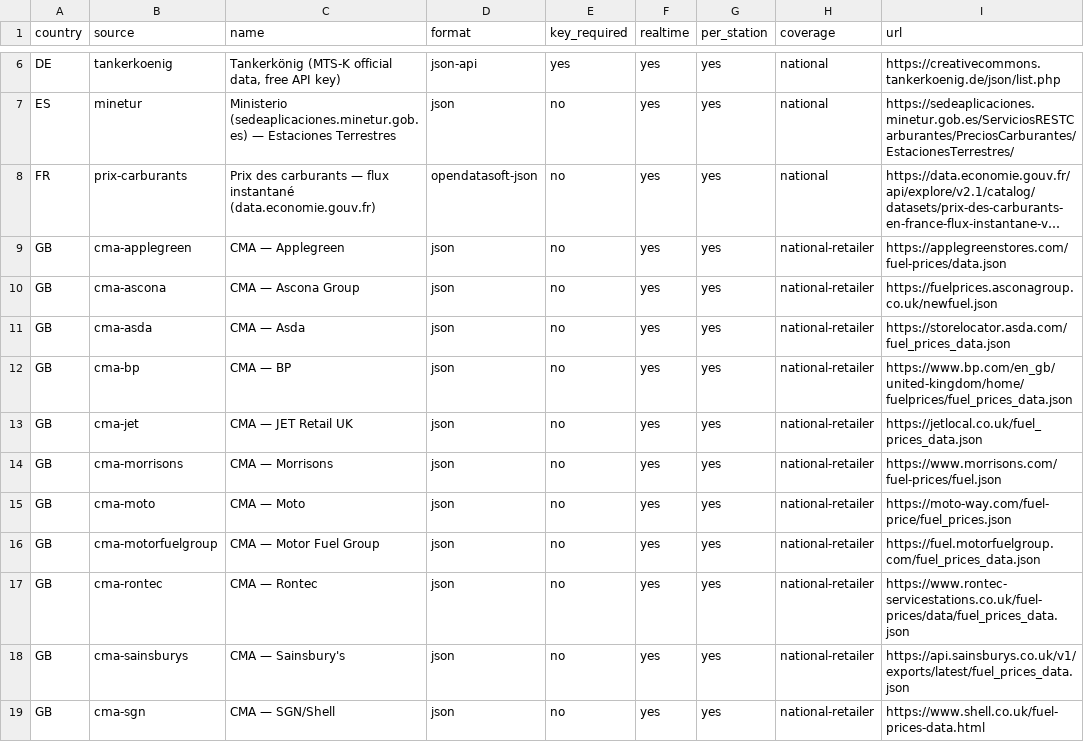
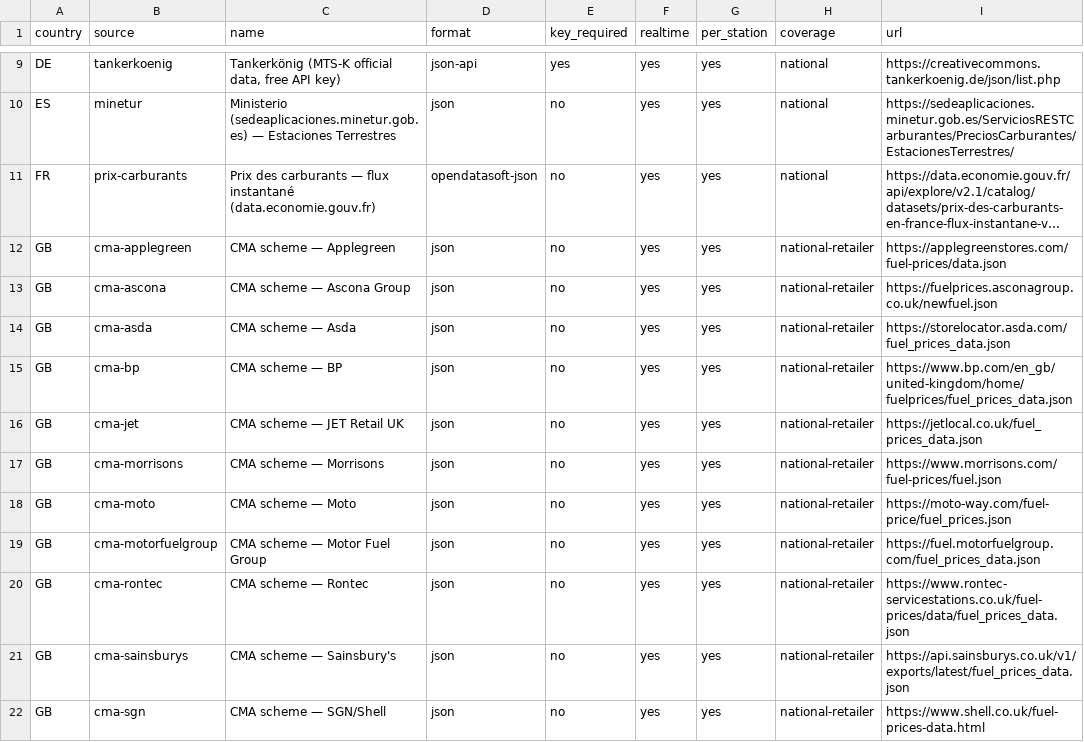
Before and after one commit to jqueguiner/fuel, a CSV file: catalog.csv, drawn as a sheet; only a part is shown, gaps mark what is left out; long unchanged cells end in …; addresses are those after the commit; the diff covers the shown part only; the diff names each change by its address in the sheet, - before the commit and + after, or states it on an @@ line.

```diff
--- a/catalog.csv
+++ b/catalog.csv
-C12 (name): CMA — Applegreen
+C12 (name): CMA scheme — Applegreen
-C13 (name): CMA — Ascona Group
+C13 (name): CMA scheme — Ascona Group
-C14 (name): CMA — Asda
+C14 (name): CMA scheme — Asda
-C15 (name): CMA — BP
+C15 (name): CMA scheme — BP
-C16 (name): CMA — JET Retail UK
+C16 (name): CMA scheme — JET Retail UK
-C17 (name): CMA — Morrisons
+C17 (name): CMA scheme — Morrisons
-C18 (name): CMA — Moto
+C18 (name): CMA scheme — Moto
-C19 (name): CMA — Motor Fuel Group
+C19 (name): CMA scheme — Motor Fuel Group
-C20 (name): CMA — Rontec
+C20 (name): CMA scheme — Rontec
-C21 (name): CMA — Sainsbury's
+C21 (name): CMA scheme — Sainsbury's
-C22 (name): CMA — SGN/Shell
+C22 (name): CMA scheme — SGN/Shell
```
Also changed, not shown: 7 added rows and 2 edited cells elsewhere in this file, 14 other files.
